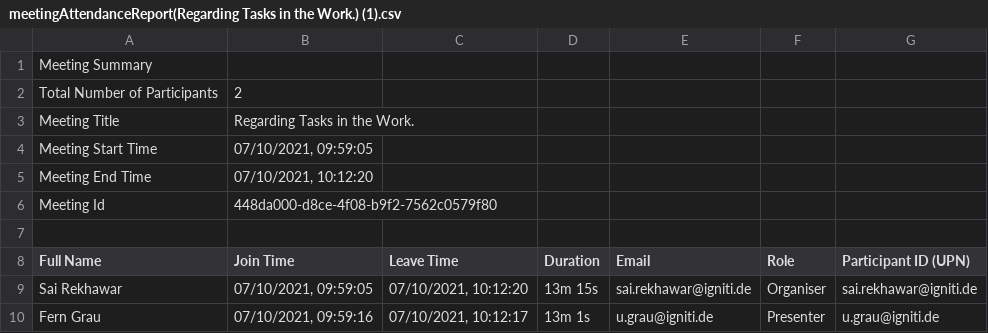
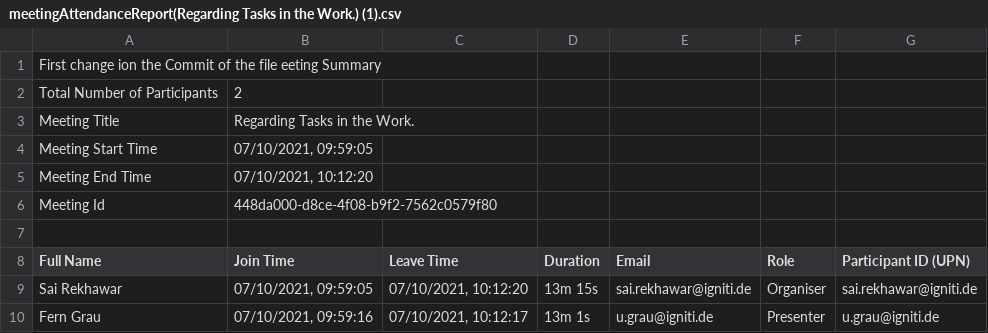
Before and after one commit to SaiRekhawar/Duplicaterepo, a CSV file: meetingAttendanceReport(Regarding Tasks in the Work.) (1).csv, drawn as a sheet; the diff names each change by its address in the sheet, - before the commit and + after, or states it on an @@ line.

Commit message:
Added the new commits in the new branch

```diff
--- a/meetingAttendanceReport(Regarding Tasks in the Work.) (1).csv
+++ b/meetingAttendanceReport(Regarding Tasks in the Work.) (1).csv
-A1 (Full Name): Meeting Summary
+A1 (Full Name): First change ion the Commit of the file eeting Summary
```
Also changed, not shown: 1 other file.
